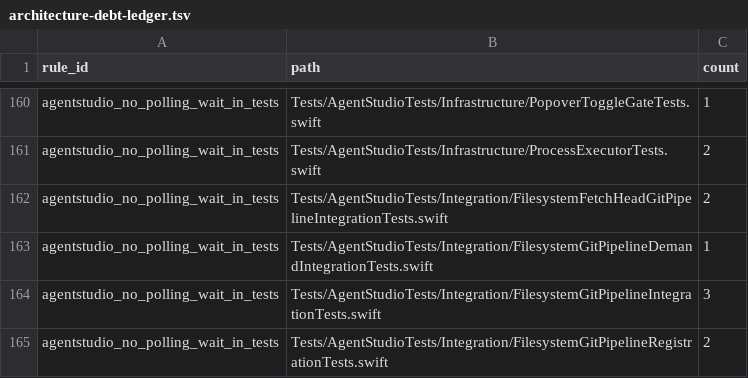
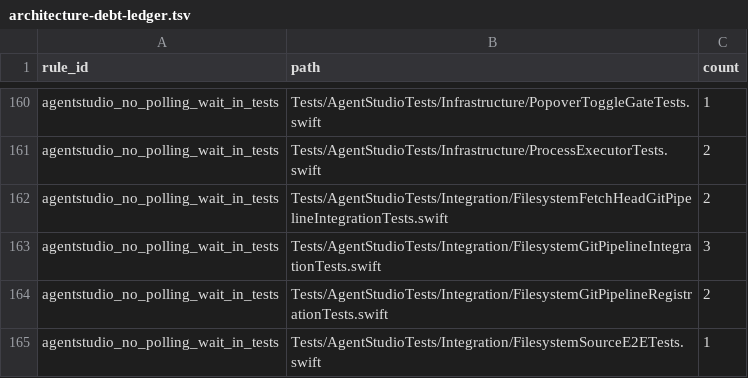
Before and after one commit to ShravanSunder/agentstudio, a TSV file: Tools/AgentStudioArchitectureLint/architecture-debt-ledger.tsv, drawn as a sheet; only a part is shown, gaps mark what is left out; the shorter side is filled out with more unchanged rows.

Commit message:
Return observed values from u026 waits

```diff
--- a/Tools/AgentStudioArchitectureLint/architecture-debt-ledger.tsv
+++ b/Tools/AgentStudioArchitectureLint/architecture-debt-ledger.tsv
@@ -162,3 +162,2 @@ agentstudio_no_polling_wait_in_tests	Tests/AgentStudioTests/Infrastructure/Proce
 agentstudio_no_polling_wait_in_tests	Tests/AgentStudioTests/Integration/FilesystemFetchHeadGitPipelineIntegrationTests.swift	2
-agentstudio_no_polling_wait_in_tests	Tests/AgentStudioTests/Integration/FilesystemGitPipelineDemandIntegrationTests.swift	1
 agentstudio_no_polling_wait_in_tests	Tests/AgentStudioTests/Integration/FilesystemGitPipelineIntegrationTests.swift	3
```
Also changed, not shown: 1 other file.
